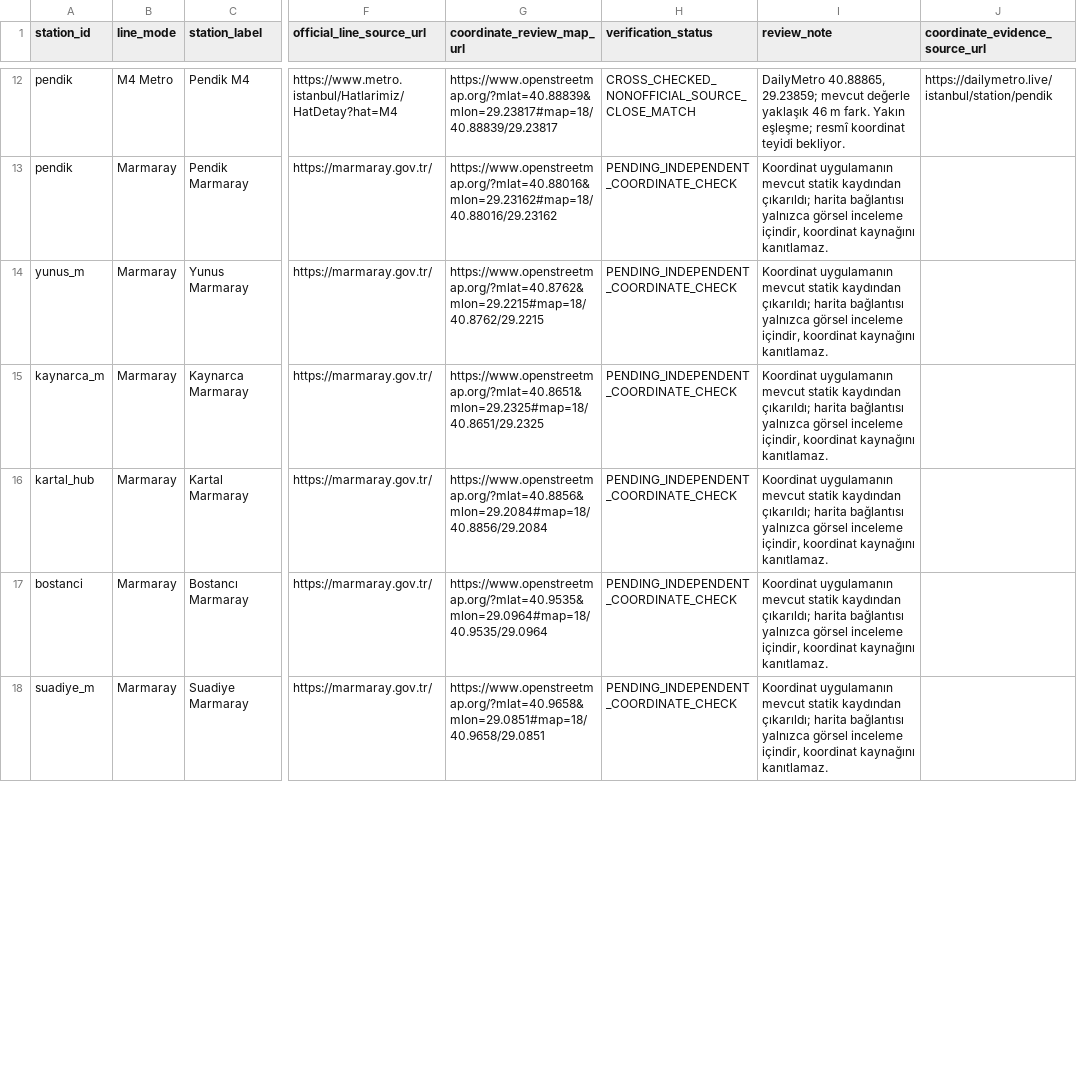
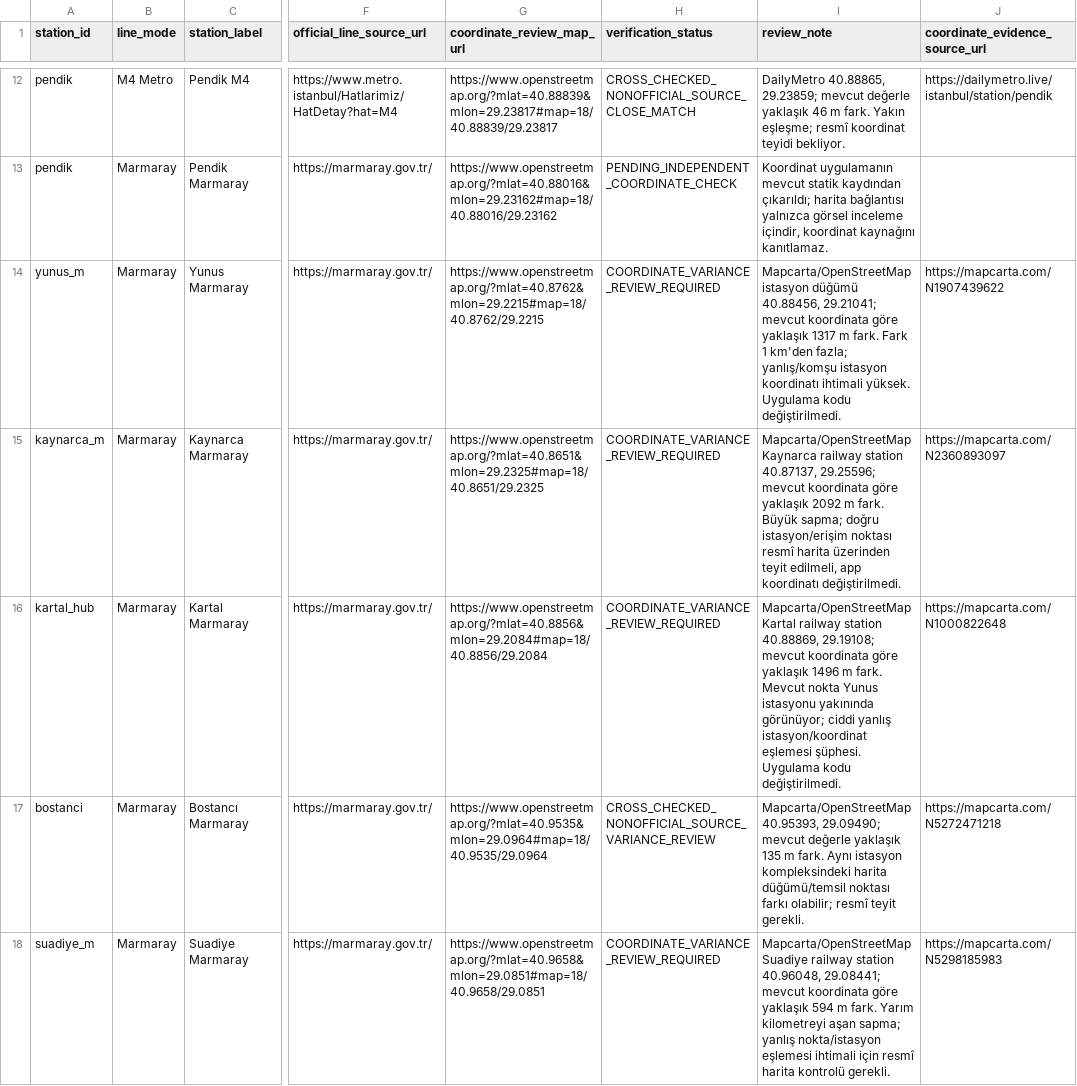
Before and after one commit to istanbultransport/istanbul-tourist-transport-planner, a CSV file: qa/station-coordinate-audit.csv, drawn as a sheet; only a part is shown, gaps mark what is left out; the diff covers the shown part only; the diff names each change by its address in the sheet, - before the commit and + after, or states it on an @@ line.

Commit message:
qa: cross-check Marmaray station coordinates against map data

```diff
--- a/qa/station-coordinate-audit.csv
+++ b/qa/station-coordinate-audit.csv
-H14:H16 (verification_status): PENDING_INDEPENDENT_COORDINATE_CHECK
+H14:H16 (verification_status): COORDINATE_VARIANCE_REVIEW_REQUIRED
-I14 (review_note): Koordinat uygulamanın mevcut statik kaydından çıkarıldı; harita bağlantısı yalnızca görsel inceleme içindir, koordinat kaynağını kanıtlamaz.
+I14 (review_note): Mapcarta/OpenStreetMap istasyon düğümü 40.88456, 29.21041; mevcut koordinata göre yaklaşık 1317 m fark. Fark 1 km'den fazla; yanlış/komşu istasyon koordinatı ihtimali yüksek. Uygulama kodu değiştirilmedi.
-J14 (coordinate_evidence_source_url): (empty)
+J14 (coordinate_evidence_source_url): https://mapcarta.com/N1907439622
-I15 (review_note): Koordinat uygulamanın mevcut statik kaydından çıkarıldı; harita bağlantısı yalnızca görsel inceleme içindir, koordinat kaynağını kanıtlamaz.
+I15 (review_note): Mapcarta/OpenStreetMap Kaynarca railway station 40.87137, 29.25596; mevcut koordinata göre yaklaşık 2092 m fark. Büyük sapma; doğru istasyon/erişim noktası resmî harita üzerinden teyit edilmeli, app koordinatı değiştirilmedi.
-J15 (coordinate_evidence_source_url): (empty)
+J15 (coordinate_evidence_source_url): https://mapcarta.com/N2360893097
-I16 (review_note): Koordinat uygulamanın mevcut statik kaydından çıkarıldı; harita bağlantısı yalnızca görsel inceleme içindir, koordinat kaynağını kanıtlamaz.
+I16 (review_note): Mapcarta/OpenStreetMap Kartal railway station 40.88869, 29.19108; mevcut koordinata göre yaklaşık 1496 m fark. Mevcut nokta Yunus istasyonu yakınında görünüyor; ciddi yanlış istasyon/koordinat eşlemesi şüphesi. Uygulama kodu değiştirilmedi.
-J16 (coordinate_evidence_source_url): (empty)
+J16 (coordinate_evidence_source_url): https://mapcarta.com/N1000822648
-H17 (verification_status): PENDING_INDEPENDENT_COORDINATE_CHECK
+H17 (verification_status): CROSS_CHECKED_NONOFFICIAL_SOURCE_VARIANCE_REVIEW
-I17 (review_note): Koordinat uygulamanın mevcut statik kaydından çıkarıldı; harita bağlantısı yalnızca görsel inceleme içindir, koordinat kaynağını kanıtlamaz.
+I17 (review_note): Mapcarta/OpenStreetMap 40.95393, 29.09490; mevcut değerle yaklaşık 135 m fark. Aynı istasyon kompleksindeki harita düğümü/temsil noktası farkı olabilir; resmî teyit gerekli.
-J17 (coordinate_evidence_source_url): (empty)
+J17 (coordinate_evidence_source_url): https://mapcarta.com/N5272471218
-H18 (verification_status): PENDING_INDEPENDENT_COORDINATE_CHECK
+H18 (verification_status): COORDINATE_VARIANCE_REVIEW_REQUIRED
-I18 (review_note): Koordinat uygulamanın mevcut statik kaydından çıkarıldı; harita bağlantısı yalnızca görsel inceleme içindir, koordinat kaynağını kanıtlamaz.
+I18 (review_note): Mapcarta/OpenStreetMap Suadiye railway station 40.96048, 29.08441; mevcut koordinata göre yaklaşık 594 m fark. Yarım kilometreyi aşan sapma; yanlış nokta/istasyon eşlemesi ihtimali için resmî harita kontrolü gerekli.
-J18 (coordinate_evidence_source_url): (empty)
+J18 (coordinate_evidence_source_url): https://mapcarta.com/N5298185983
```
Also changed, not shown: 12 edited cells elsewhere in this file.
